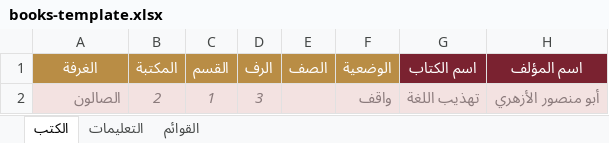
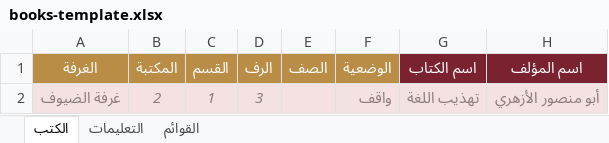
Before and after one commit to BADR-14/maktabatna, an Excel workbook: data/books-template.xlsx, sheet الكتب, drawn as a sheet; only a part is shown; values as stored, in another font and other column widths than the file's, no borders; the diff names each change by its address in the sheet, - before the commit and + after, or states it on an @@ line.

```diff
--- a/data/books-template.xlsx (sheet الكتب)
+++ b/data/books-template.xlsx (sheet الكتب)
-A2 (الغرفة): الصالون
+A2 (الغرفة): غرفة الضيوف
```
Also changed, not shown: sheet القوائم, 52 other files.
